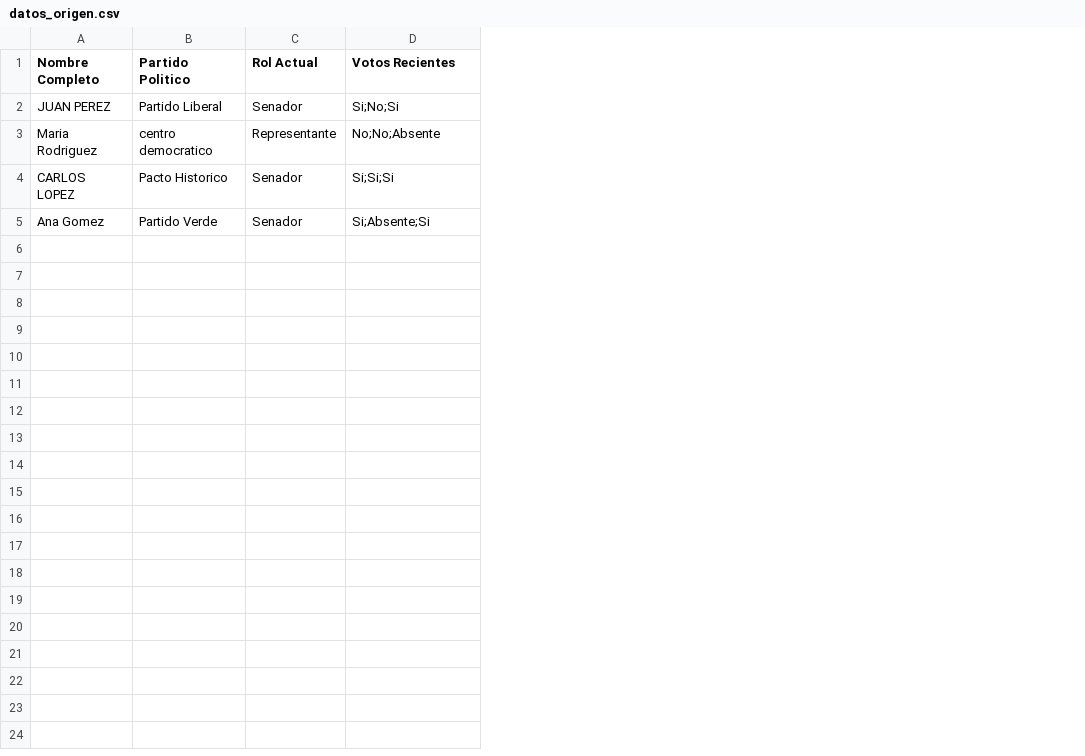
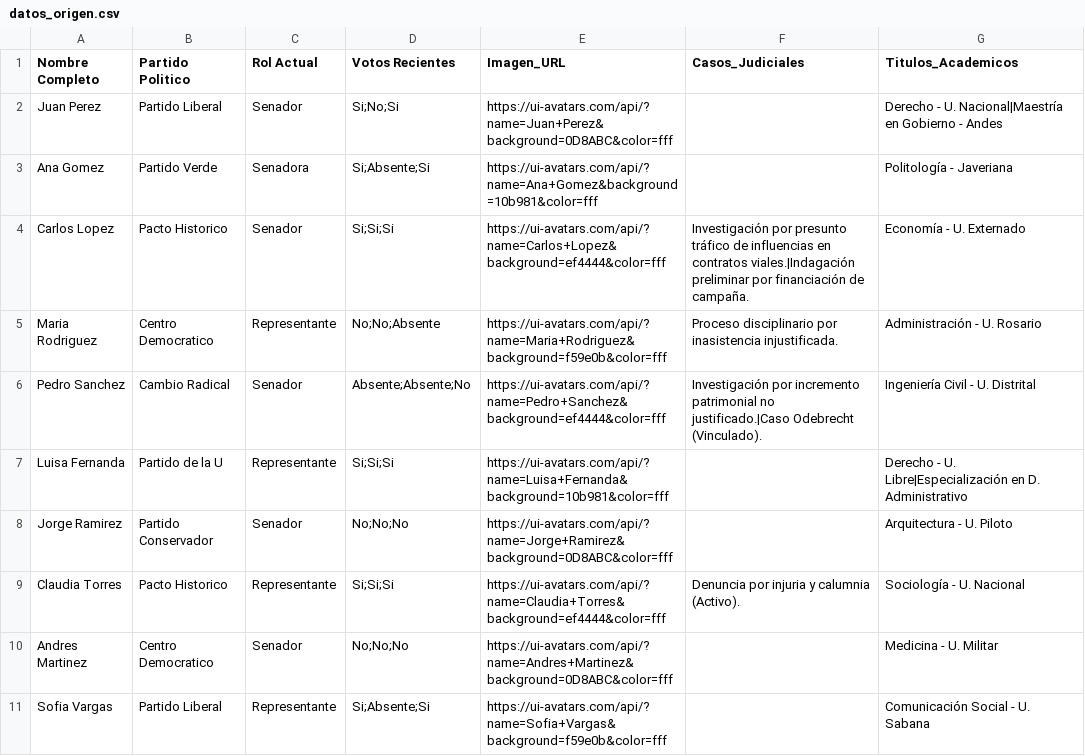
Before and after one commit to Cgamez28/Proyecto_F_Redes, a CSV file: etl_scripts/datos_origen.csv, drawn as a sheet; removed rows and columns are numbered as before the commit, all else as after; the diff names each change by its address in the sheet, - before the commit and + after, or states it on an @@ line.

```diff
--- a/etl_scripts/datos_origen.csv
+++ b/etl_scripts/datos_origen.csv
+column E (Imagen_URL), row 2: https://ui-avatars.com/api/?name=Juan+Perez&background=0D8ABC&color=fff; row 5: https://ui-avatars.com/api/?name=Maria+Rodriguez&background=f59e0b&color=fff; row 9: https://ui-avatars.com/api/?name=Claudia+Torres&background=ef4444&color=fff
+column F (Casos_Judiciales), row 5: Proceso disciplinario por inasistencia injustificada.; row 9: Denuncia por injuria y calumnia (Activo).
+column G (Titulos_Academicos), row 2: Derecho - U. Nacional|Maestría en Gobierno - Andes; row 5: Administración - U. Rosario; row 9: Sociología - U. Nacional
-A2 (Nombre Completo): JUAN PEREZ
+A2 (Nombre Completo): Juan Perez
+row 3: Ana Gomez | Partido Verde | Senadora | Si;Absente;Si | https://ui-avatars.com/api/?name=Ana+Gomez&background=10b981&color=fff |  | Politología - Javeriana
+row 4: Carlos Lopez | Pacto Historico | Senador | Si;Si;Si | https://ui-avatars.com/api/?name=Carlos+Lopez&background=ef4444&color=fff | Investigación por presunto tráfico de influencias en contratos viales.|Indagación preliminar por financiación de campaña. | Economía - U. Externado
-B5 (Partido Politico): centro democratico
+B5 (Partido Politico): Centro Democratico
+row 6: Pedro Sanchez | Cambio Radical | Senador | Absente;Absente;No | https://ui-avatars.com/api/?name=Pedro+Sanchez&background=ef4444&color=fff | Investigación por incremento patrimonial no justificado.|Caso Odebrecht (Vinculado). | Ingeniería Civil - U. Distrital
+row 7: Luisa Fernanda | Partido de la U | Representante | Si;Si;Si | https://ui-avatars.com/api/?name=Luisa+Fernanda&background=10b981&color=fff |  | Derecho - U. Libre|Especialización en D. Administrativo
+row 8: Jorge Ramirez | Partido Conservador | Senador | No;No;No | https://ui-avatars.com/api/?name=Jorge+Ramirez&background=0D8ABC&color=fff |  | Arquitectura - U. Piloto
-A9 (Nombre Completo): CARLOS LOPEZ
+A9 (Nombre Completo): Claudia Torres
-C9 (Rol Actual): Senador
+C9 (Rol Actual): Representante
-row 5: Ana Gomez | Partido Verde | Senador | Si;Absente;Si
+row 10: Andres Martinez | Centro Democratico | Senador | No;No;No | https://ui-avatars.com/api/?name=Andres+Martinez&background=0D8ABC&color=fff |  | Medicina - U. Militar
+row 11: Sofia Vargas | Partido Liberal | Representante | Si;Absente;Si | https://ui-avatars.com/api/?name=Sofia+Vargas&background=f59e0b&color=fff |  | Comunicación Social - U. Sabana
```
Also changed, not shown: 4 other files.
